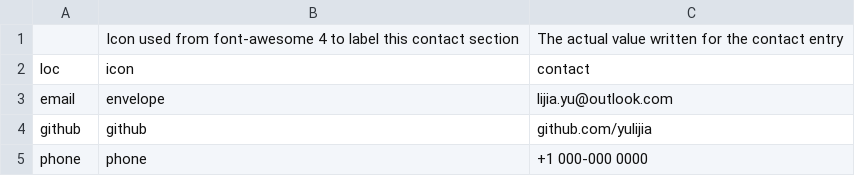
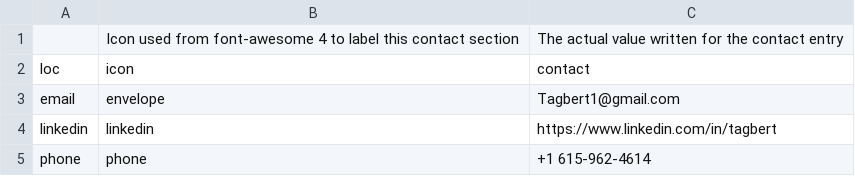
Before and after one commit to TagBert1/Blog-post, a CSV file: resume/csvs/contact_info.csv, drawn as a sheet.

```diff
--- a/resume/csvs/contact_info.csv
+++ b/resume/csvs/contact_info.csv
@@ -2,4 +2,4 @@
 loc,icon,contact
-email,envelope,lijia.yu@outlook.com
-github,github,github.com/yulijia
-phone,phone,+1 000-000 0000
+email,envelope,Tagbert1@gmail.com
+linkedin,linkedin,https://www.linkedin.com/in/tagbert
+phone,phone,+1 615-962-4614
```
Also changed, not shown: resume/csvs/positions.csv, 3 other files.
